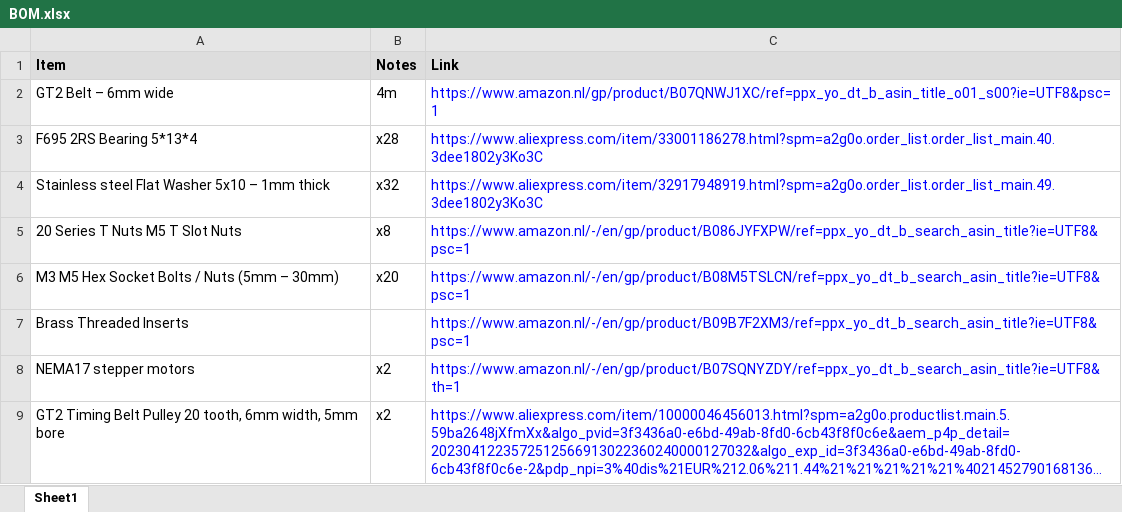
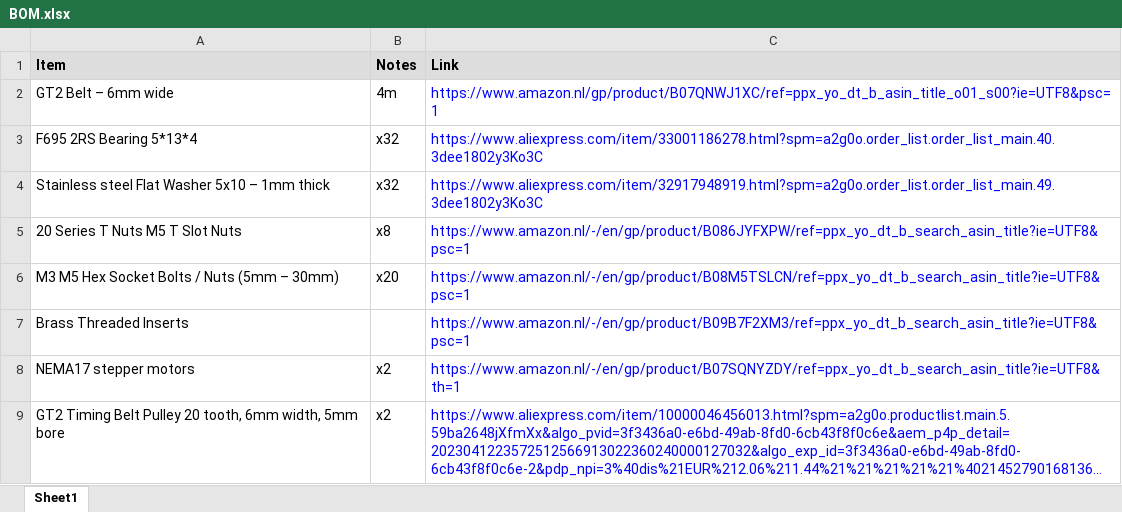
Before and after one commit to forgiven/Ender-3-S1-COREXZ, an Excel workbook: BOM.xlsx, sheet Sheet1, drawn as a sheet; long unchanged cells end in …; values as stored, in another font and other column widths than the file's, no borders; the diff names each change by its address in the sheet, - before the commit and + after, or states it on an @@ line.

Commit message:
update number of bearings required

```diff
--- a/BOM.xlsx (sheet Sheet1)
+++ b/BOM.xlsx (sheet Sheet1)
-B3 (Notes): x28
+B3 (Notes): x32
```
